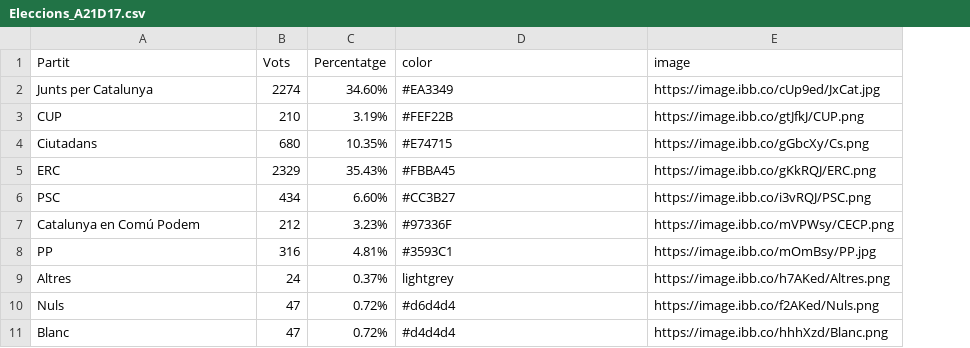
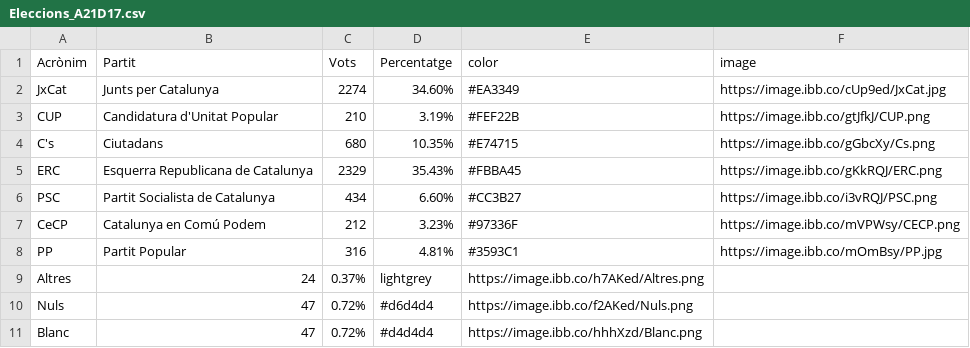
Before and after one commit to pauturvalles/universitatdegirona, a CSV file: csv/Eleccions_A21D17.csv, drawn as a sheet; removed rows and columns are numbered as before the commit, all else as after; the diff names each change by its address in the sheet, - before the commit and + after, or states it on an @@ line.

Commit message:
Update Eleccions_A21D17.csv

```diff
--- a/csv/Eleccions_A21D17.csv
+++ b/csv/Eleccions_A21D17.csv
+column A (Acrònim), rows 2-8: JxCat | CUP | C's | ERC | PSC | CeCP | PP
-B3 (Partit): CUP
+B3 (Partit): Candidatura d'Unitat Popular
-B5 (Partit): ERC
+B5 (Partit): Esquerra Republicana de Catalunya
-B6 (Partit): PSC
+B6 (Partit): Partit Socialista de Catalunya
-B8 (Partit): PP
+B8 (Partit): Partit Popular
-row 9: Altres | 24 | 0.37% | lightgrey | https://image.ibb.co/h7AKed/Altres.png
-row 10: Nuls | 47 | 0.72% | #d6d4d4 | https://image.ibb.co/f2AKed/Nuls.png
-row 11: Blanc | 47 | 0.72% | #d4d4d4 | https://image.ibb.co/hhhXzd/Blanc.png
+row 9: Altres | 24 | 0.37% | lightgrey | https://image.ibb.co/h7AKed/Altres.png
+row 10: Nuls | 47 | 0.72% | #d6d4d4 | https://image.ibb.co/f2AKed/Nuls.png
+row 11: Blanc | 47 | 0.72% | #d4d4d4 | https://image.ibb.co/hhhXzd/Blanc.png
```
